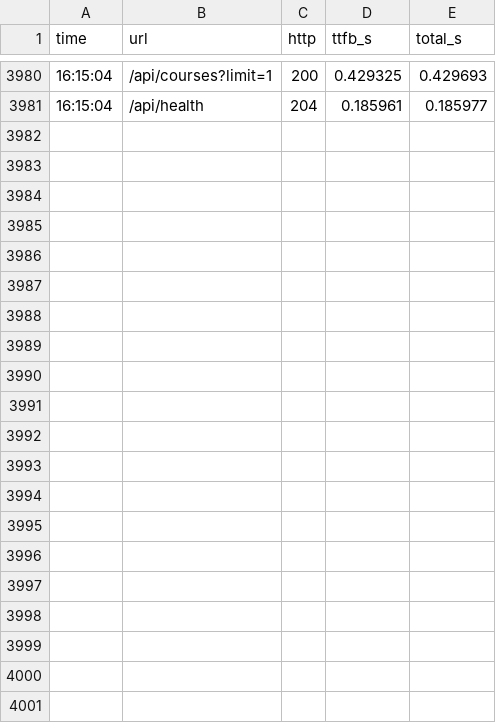
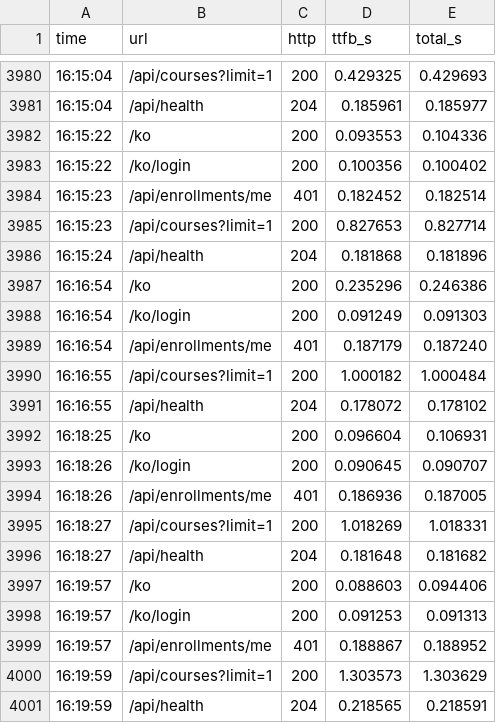
Before and after one commit to appleberry-dev/yeongju-lms-keepalive, a CSV file: log/2026-11-28.csv, drawn as a sheet; only a part is shown, gaps mark what is left out; the diff names each change by its address in the sheet, - before the commit and + after, or states it on an @@ line.

Commit message:
log: 2026-11-28 16:19

```diff
--- a/log/2026-11-28.csv
+++ b/log/2026-11-28.csv
+row 3982: 16:15:22 | /ko | 200 | 0.093553 | 0.104336
+row 3983: 16:15:22 | /ko/login | 200 | 0.100356 | 0.100402
+row 3984: 16:15:23 | /api/enrollments/me | 401 | 0.182452 | 0.182514
+row 3985: 16:15:23 | /api/courses?limit=1 | 200 | 0.827653 | 0.827714
+row 3986: 16:15:24 | /api/health | 204 | 0.181868 | 0.181896
+row 3987: 16:16:54 | /ko | 200 | 0.235296 | 0.246386
+row 3988: 16:16:54 | /ko/login | 200 | 0.091249 | 0.091303
+row 3989: 16:16:54 | /api/enrollments/me | 401 | 0.187179 | 0.187240
+row 3990: 16:16:55 | /api/courses?limit=1 | 200 | 1.000182 | 1.000484
+row 3991: 16:16:55 | /api/health | 204 | 0.178072 | 0.178102
+row 3992: 16:18:25 | /ko | 200 | 0.096604 | 0.106931
+row 3993: 16:18:26 | /ko/login | 200 | 0.090645 | 0.090707
+row 3994: 16:18:26 | /api/enrollments/me | 401 | 0.186936 | 0.187005
+row 3995: 16:18:27 | /api/courses?limit=1 | 200 | 1.018269 | 1.018331
+row 3996: 16:18:27 | /api/health | 204 | 0.181648 | 0.181682
+row 3997: 16:19:57 | /ko | 200 | 0.088603 | 0.094406
+row 3998: 16:19:57 | /ko/login | 200 | 0.091253 | 0.091313
+row 3999: 16:19:57 | /api/enrollments/me | 401 | 0.188867 | 0.188952
+row 4000: 16:19:59 | /api/courses?limit=1 | 200 | 1.303573 | 1.303629
+row 4001: 16:19:59 | /api/health | 204 | 0.218565 | 0.218591
```
